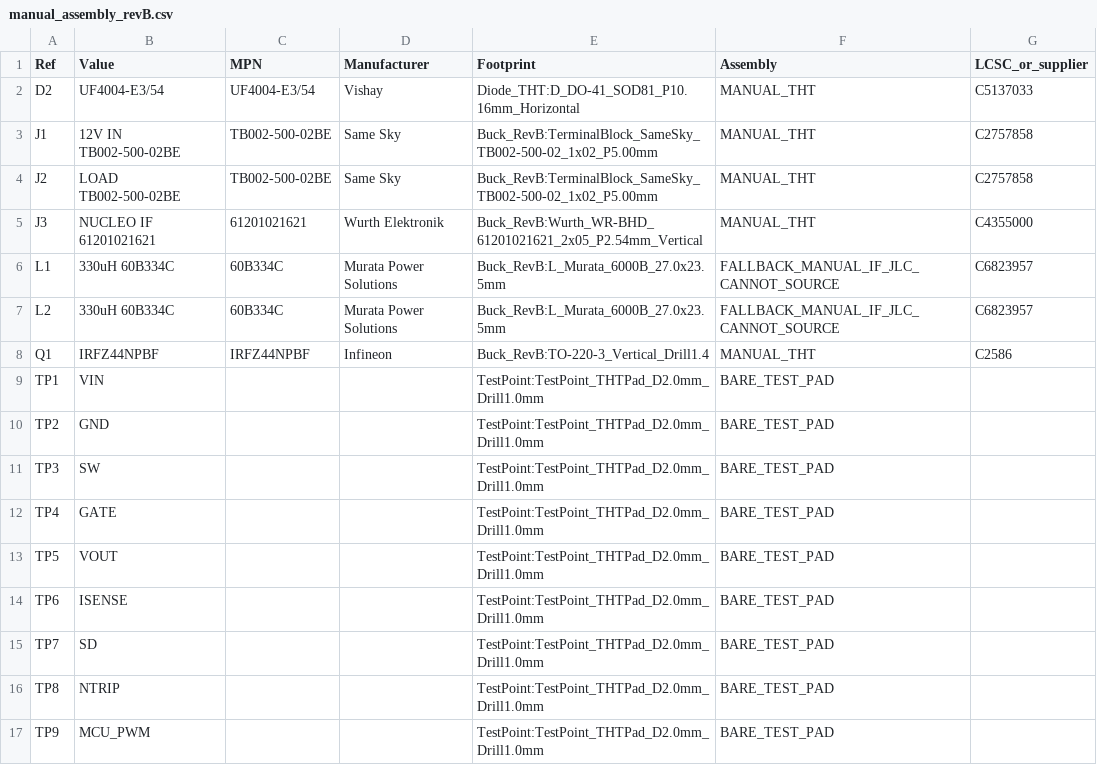
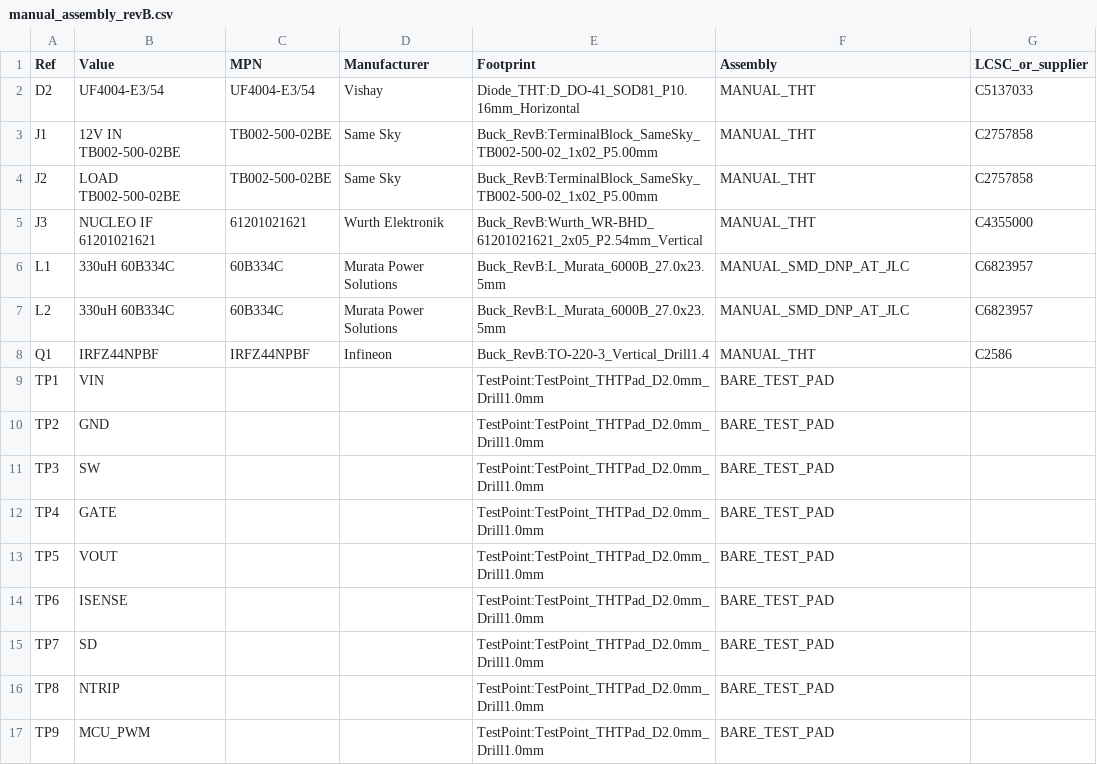
Before and after one commit to almondsun/DynamicSystemsAndControl, a CSV file: project/pcb/redesign/production/jlcpcb-revB-2026-10-27/manual_assembly_revB.csv, drawn as a sheet.

```diff
--- a/project/pcb/redesign/production/jlcpcb-revB-2026-10-27/manual_assembly_revB.csv
+++ b/project/pcb/redesign/production/jlcpcb-revB-2026-10-27/manual_assembly_revB.csv
@@ -5,4 +5,4 @@ J2,LOAD TB002-500-02BE,TB002-500-02BE,Same Sky,Buck_RevB:TerminalBlock_SameSky_T
 J3,NUCLEO IF 61201021621,61201021621,Wurth Elektronik,Buck_RevB:Wurth_WR-BHD_61201021621_2x05_P2.54mm_Vertical,MANUAL_THT,C4355000
-L1,330uH 60B334C,60B334C,Murata Power Solutions,Buck_RevB:L_Murata_6000B_27.0x23.5mm,FALLBACK_MANUAL_IF_JLC_CANNOT_SOURCE,C6823957
-L2,330uH 60B334C,60B334C,Murata Power Solutions,Buck_RevB:L_Murata_6000B_27.0x23.5mm,FALLBACK_MANUAL_IF_JLC_CANNOT_SOURCE,C6823957
+L1,330uH 60B334C,60B334C,Murata Power Solutions,Buck_RevB:L_Murata_6000B_27.0x23.5mm,MANUAL_SMD_DNP_AT_JLC,C6823957
+L2,330uH 60B334C,60B334C,Murata Power Solutions,Buck_RevB:L_Murata_6000B_27.0x23.5mm,MANUAL_SMD_DNP_AT_JLC,C6823957
 Q1,IRFZ44NPBF,IRFZ44NPBF,Infineon,Buck_RevB:TO-220-3_Vertical_Drill1.4,MANUAL_THT,C2586
```
Also changed, not shown: project/pcb/redesign/production/jlcpcb-revB-2026-10-27/bom_jlcpcb_revB.csv, project/pcb/redesign/production/jlcpcb-revB-2026-10-27/cpl_jlcpcb_revB.csv, 43 other files.
